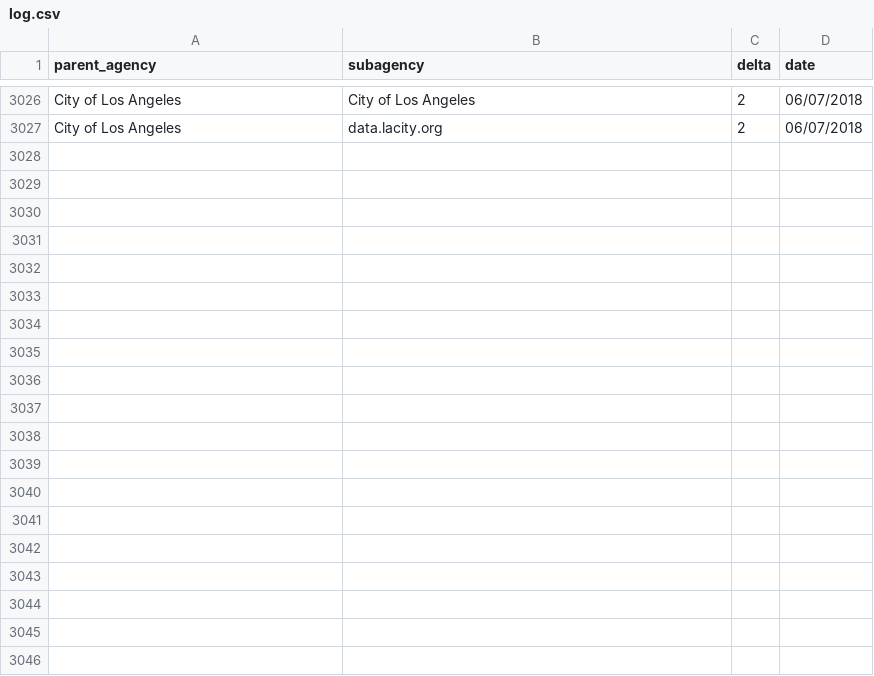
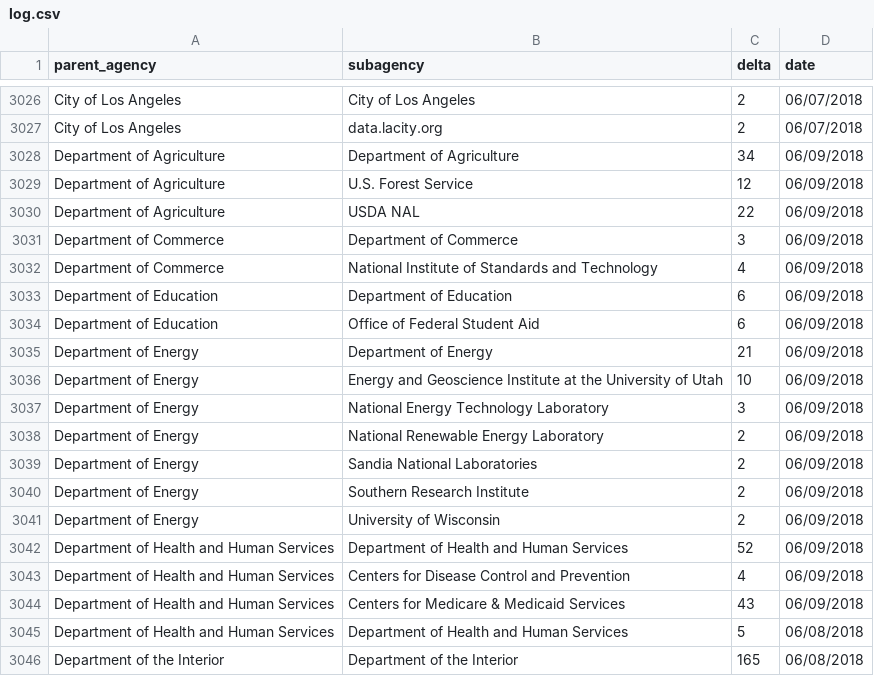
Before and after one commit to hancush/eyeball, a CSV file: output/log.csv, drawn as a sheet; only a part is shown, gaps mark what is left out; the diff covers the shown part only; the diff names each change by its address in the sheet, - before the commit and + after, or states it on an @@ line.

```diff
--- a/output/log.csv
+++ b/output/log.csv
+row 3028: Department of Agriculture | Department of Agriculture | 34 | 06/09/2018
+row 3029: Department of Agriculture | U.S. Forest Service | 12 | 06/09/2018
+row 3030: Department of Agriculture | USDA NAL | 22 | 06/09/2018
+row 3031: Department of Commerce | Department of Commerce | 3 | 06/09/2018
+row 3032: Department of Commerce | National Institute of Standards and Technology | 4 | 06/09/2018
+row 3033: Department of Education | Department of Education | 6 | 06/09/2018
+row 3034: Department of Education | Office of Federal Student Aid | 6 | 06/09/2018
+row 3035: Department of Energy | Department of Energy | 21 | 06/09/2018
+row 3036: Department of Energy | Energy and Geoscience Institute at the University of Utah | 10 | 06/09/2018
+row 3037: Department of Energy | National Energy Technology Laboratory | 3 | 06/09/2018
+row 3038: Department of Energy | National Renewable Energy Laboratory | 2 | 06/09/2018
+row 3039: Department of Energy | Sandia National Laboratories | 2 | 06/09/2018
+row 3040: Department of Energy | Southern Research Institute | 2 | 06/09/2018
+row 3041: Department of Energy | University of Wisconsin | 2 | 06/09/2018
+row 3042: Department of Health and Human Services | Department of Health and Human Services | 52 | 06/09/2018
+row 3043: Department of Health and Human Services | Centers for Disease Control and Prevention | 4 | 06/09/2018
+row 3044: Department of Health and Human Services | Centers for Medicare & Medicaid Services | 43 | 06/09/2018
+row 3045: Department of Health and Human Services | Department of Health and Human Services | 5 | 06/08/2018
+row 3046: Department of the Interior | Department of the Interior | 165 | 06/08/2018
```
Also changed, not shown: 29 added rows elsewhere in this file, archive.csv, output/churn_summary.csv.
